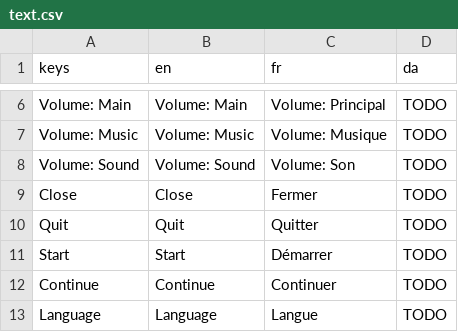
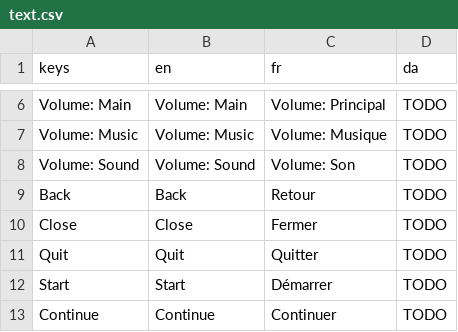
Before and after one commit to colinbellino/ludum-dare-53, a CSV file: assets/locale/text.csv, drawn as a sheet; only a part is shown, gaps mark what is left out; the shorter side is filled out with more unchanged rows; the diff names each change by its address in the sheet, - before the commit and + after, or states it on an @@ line.

```diff
--- a/assets/locale/text.csv
+++ b/assets/locale/text.csv
+row 9: Back | Back | Retour | TODO
```
Also changed, not shown: 3 other files.
